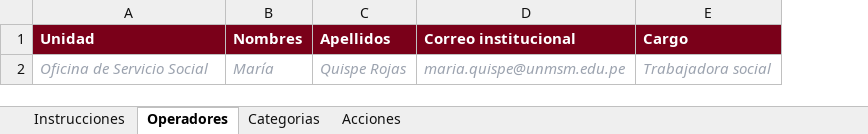
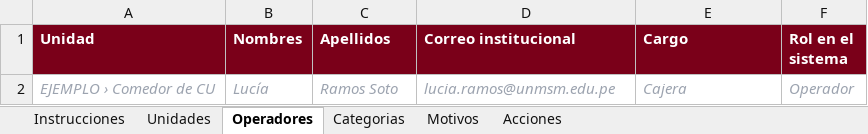
Before and after one commit to Enrique0305/sistema-sci-ogbu, an Excel workbook: docs/formatos/Formato_Catalogo_Atenciones_OGBU.xlsx, sheet Operadores, drawn as a sheet; values as stored, in another font and other column widths than the file's, no borders; removed rows and columns are numbered as before the commit, all else as after; the diff names each change by its address in the sheet, - before the commit and + after, or states it on an @@ line.

```diff
--- a/docs/formatos/Formato_Catalogo_Atenciones_OGBU.xlsx (sheet Operadores)
+++ b/docs/formatos/Formato_Catalogo_Atenciones_OGBU.xlsx (sheet Operadores)
+sheet tab: Unidades
+sheet tab: Motivos
+column F (Rol en el sistema), empty
-row 2: Oficina de Servicio Social | María | Quispe Rojas | maria.quispe@unmsm.edu.pe | Trabajadora social
+row 2: EJEMPLO › Comedor de CU | Lucía | Ramos Soto | lucia.ramos@unmsm.edu.pe | Cajera | Operador
```
Also changed, not shown: sheet Instrucciones, sheet Categorias, sheet Acciones, 11 other files.
